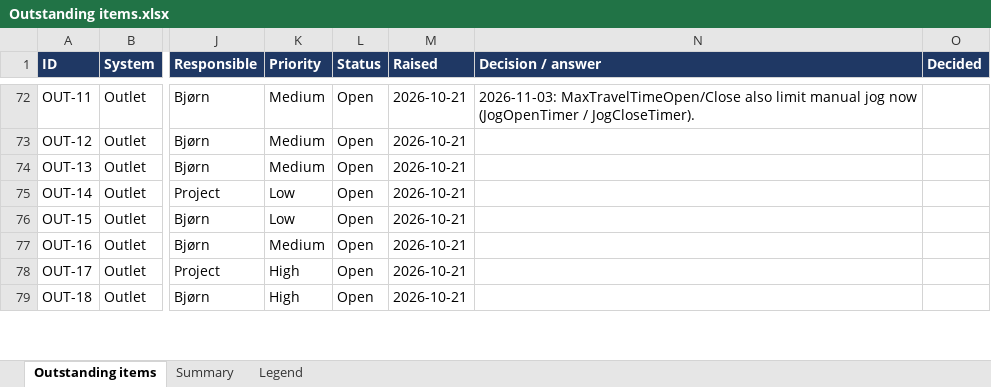
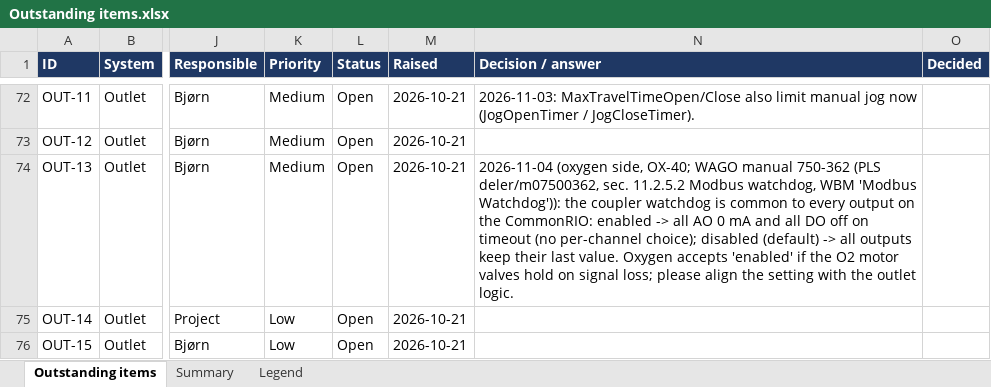
Before and after one commit to sigurdrb/workfolder-latex, an Excel workbook: CAS/Outstanding items.xlsx, sheet Outstanding items, drawn as a sheet; only a part is shown, gaps mark what is left out; the shorter side is filled out with more unchanged rows; values as stored, in another font and other column widths than the file's, no borders; conditional formats not drawn; the diff covers the shown part only; the diff names each change by its address in the sheet, - before the commit and + after, or states it on an @@ line.

```diff
--- a/CAS/Outstanding items.xlsx (sheet Outstanding items)
+++ b/CAS/Outstanding items.xlsx (sheet Outstanding items)
-N74 (Decision / answer): (empty)
+N74 (Decision / answer): 2026-11-04 (oxygen side, OX-40; WAGO manual 750-362 (PLS deler/m07500362, sec. 11.2.5.2 Modbus watchdog, WBM 'Modbus Watchdog')): the coupler watchdog is common to every output on the CommonRIO: enabled -> all AO 0 mA and all DO off on timeout (no per-channel choice); disabled (default) -> all outputs keep their last value. Oxygen accepts 'enabled' if the O2 motor valves hold on signal loss; please align the setting with the outlet logic.
```
Also changed, not shown: 2 edited cells elsewhere in this sheet.
